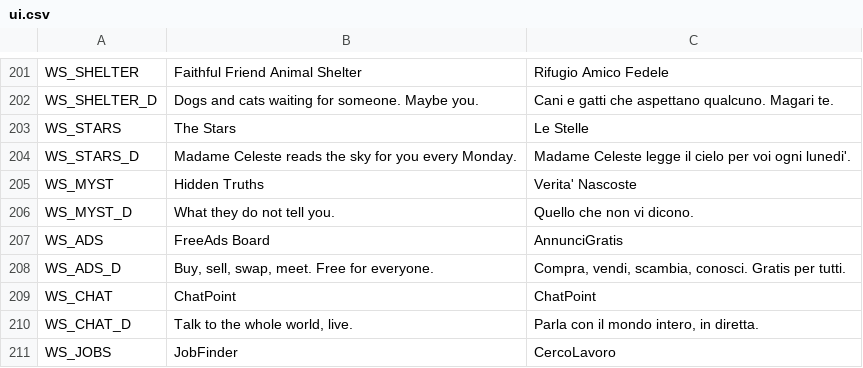
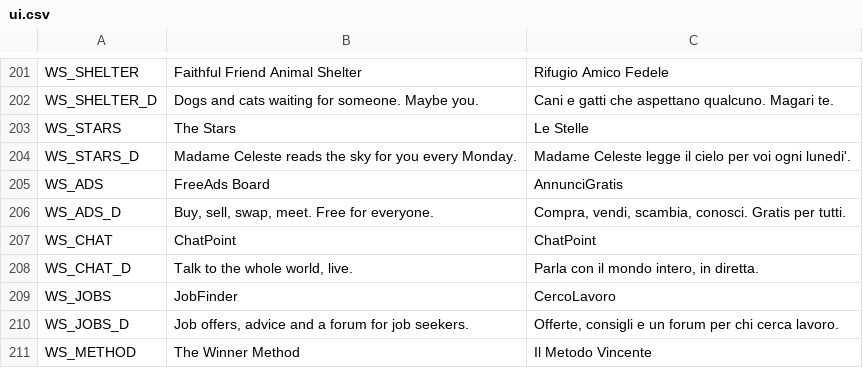
Before and after one commit to fabrizio-ferrentino/search-through-the-files, a CSV file: locale/ui.csv, drawn as a sheet; only a part is shown, gaps mark what is left out; the shorter side is filled out with more unchanged rows.

```diff
--- a/locale/ui.csv
+++ b/locale/ui.csv
@@ -204,4 +204,2 @@ WS_STARS,The Stars,Le Stelle
 WS_STARS_D,Madame Celeste reads the sky for you every Monday.,Madame Celeste legge il cielo per voi ogni lunedi'.
-WS_MYST,Hidden Truths,Verita' Nascoste
-WS_MYST_D,What they do not tell you.,Quello che non vi dicono.
 WS_ADS,FreeAds Board,AnnunciGratis
```
Also changed, not shown: 27 other files.
